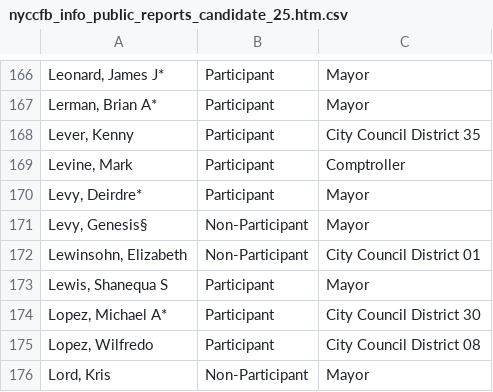
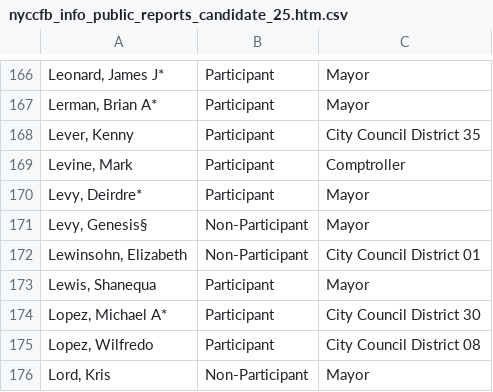
Before and after one commit to fedex1/campaign-tracker, a CSV file: nyccfb_info_public_reports_candidate_25.htm.csv, drawn as a sheet; only a part is shown, gaps mark what is left out; the diff names each change by its address in the sheet, - before the commit and + after, or states it on an @@ line.

Commit message:
Wed Feb 18 04:05:01 PM EST 2026

```diff
--- a/nyccfb_info_public_reports_candidate_25.htm.csv
+++ b/nyccfb_info_public_reports_candidate_25.htm.csv
-A173: Lewis, Shanequa S
+A173: Lewis, Shanequa
```
